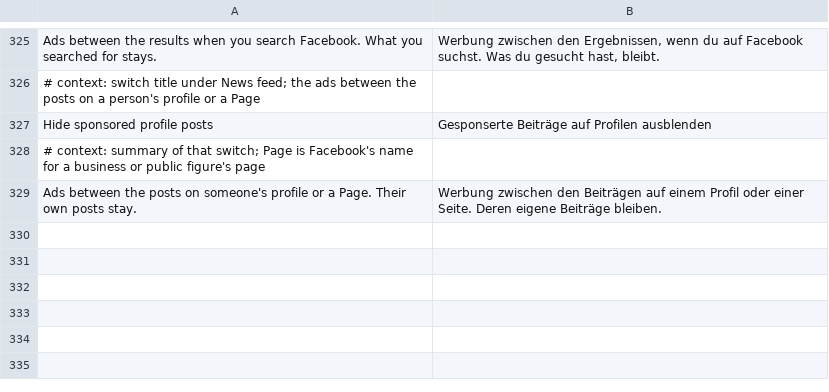
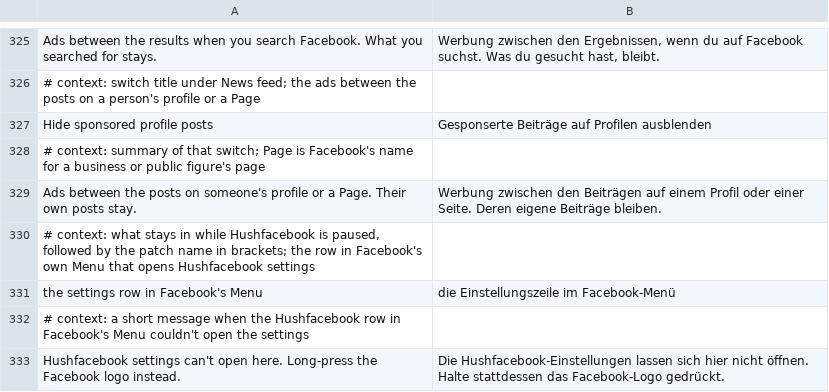
Before and after one commit to SA-SUJON/HushFacebook, a TSV file: extensions/shared/library/src/main/l10n/de.tsv, drawn as a sheet; only a part is shown, gaps mark what is left out; the diff names each change by its address in the sheet, - before the commit and + after, or states it on an @@ line.

Commit message:
feat(menu): add a Hushfacebook settings row to the Menu
The settings open from a long press on the feed's logo and from a launcher
shortcut, and neither shows while browsing. The new patch, Hushfacebook in the
Menu, puts a row at the end of the Menu's Settings and privacy group.

That group is drawn by the native group section from a list of plain row items
(title, address, icon address, one icon resource on 577 and two on 580, id).
The section gets the list from one builder, the only call it makes typed
(FbUserSession, List, Z)ImmutableList; Facebook builds its Help rows the same
way in client code. Each list the builder returns goes through
MenuSettingsRow.withRow and back through ImmutableList.copyOf. The extension
appends one row made by a static factory the patch adds to the row item class
(hushfacebookRow, generated from the item's full constructor: the title, no
address, the first row's icon address and resources, and the id), and adds
nothing when the row is already there or the list is empty. The row is known by
its id, -0x4855534846420001, never by its title; Facebook's ids are positive.

The Menu row tap handler, the one static (View, FbUserSession, _, item, _, _)V
loading the bookmarks_menu trace, asks onTap first and the row's id opens the
settings through SettingsEntry.open, with a toast pointing to the logo when
there's nothing to open over. Its two static siblings taking the item, the
row's impression loggers, skip the row, so Facebook records no row it didn't
make. The title is the settings entry's own "Hushfacebook settings" string,
already translated. Like the logo and the shortcut it has no switch and stays while
paused, since the settings are where Pause is lifted.

```diff
--- a/extensions/shared/library/src/main/l10n/de.tsv
+++ b/extensions/shared/library/src/main/l10n/de.tsv
+row 330: # context: what stays in while Hushfacebook is paused, followed by the patch name in brackets; the row in Facebook's own Menu that opens Hushfacebook settings
+row 331: the settings row in Facebook's Menu | die Einstellungszeile im Facebook-Menü
+row 332: # context: a short message when the Hushfacebook row in Facebook's Menu couldn't open the settings
+row 333: Hushfacebook settings can't open here. Long-press the Facebook logo instead. | Die Hushfacebook-Einstellungen lassen sich hier nicht öffnen. Halte stattdessen das Facebook-Logo gedrückt.
```
Also changed, not shown: extensions/shared/library/src/main/l10n/es.tsv, extensions/shared/library/src/main/l10n/in.tsv, 19 other files.
